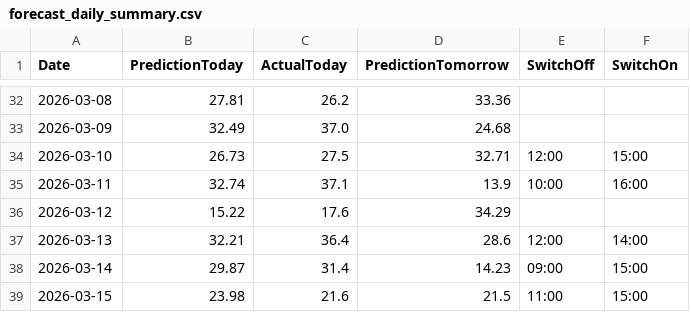
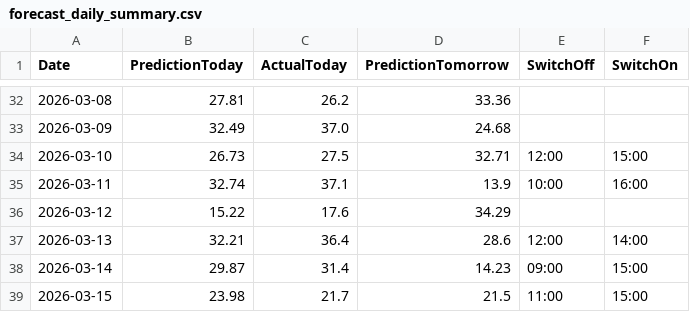
Before and after one commit to lkjhgfdsa2020/FVE, a CSV file: forecasts/forecast_daily_summary.csv, drawn as a sheet; only a part is shown, gaps mark what is left out.

```diff
--- a/forecasts/forecast_daily_summary.csv
+++ b/forecasts/forecast_daily_summary.csv
@@ -38,2 +38,2 @@ Date,PredictionToday,ActualToday,PredictionTomorrow,SwitchOff,SwitchOn
 2026-03-14,29.87,31.4,14.23,09:00,15:00
-2026-03-15,23.98,21.6,21.5,11:00,15:00
+2026-03-15,23.98,21.7,21.5,11:00,15:00
```
